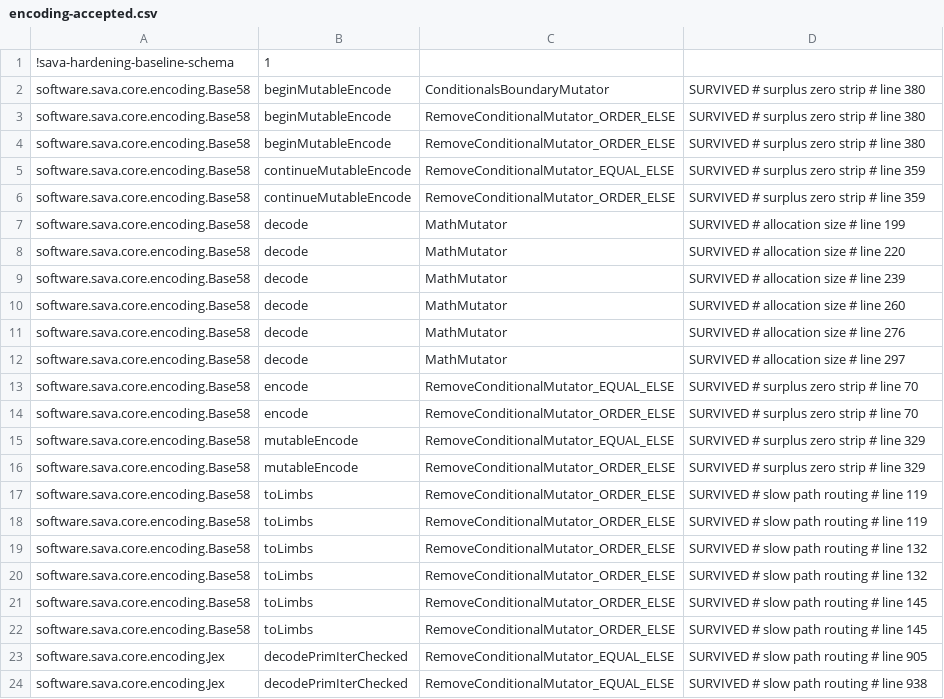
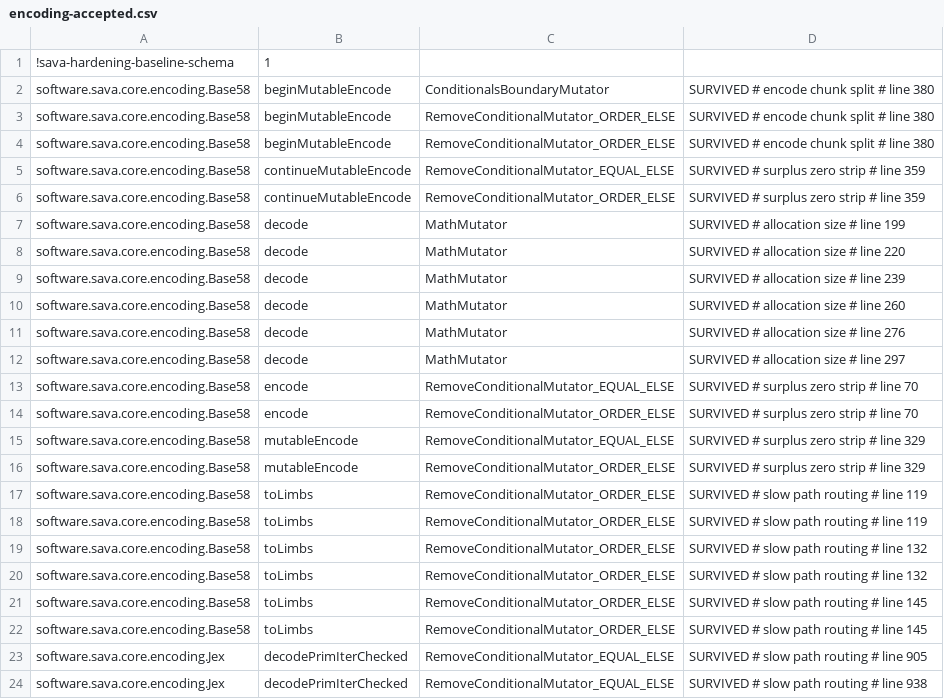
Before and after one commit to sava-software/sava, a CSV file: sava-core/config/pitest/encoding-accepted.csv, drawn as a sheet.

Commit message:
docs(pitest): re-file Base58.beginMutableEncode under an argument its member has
A Jev-ranked, agent-verified review of the acceptance records read the top
sixteen row groups blind against HEAD; this was the one real mis-filing. The
two RemoveConditionalMutator_ORDER_ELSE siblings and the surviving
ConditionalsBoundaryMutator on beginMutableEncode's chunked digit-emission
bound sat under # surplus zero strip, whose argument is about a strip loop
that method does not contain.

They move, by label only, to a new # encode chunk split family: the bound
decides how many digits one call emits before returning packed state,
continueMutableEncode resumes from it, and Base58Tests.testMutableEncode
asserts the concatenation against Base58.encode over a maxLen sweep. The
surviving boundary sibling is the len <= maxLen half, measured from PIT's
report; its inputStart counterpart is killed. The bullet records that an
assertion on the emitted digit count would make the family killable, so the
acceptance is a choice, not a proof. beginMutableEncode leaves the
surplus-zero-strip family list.

Fresh history-free pitestEncoding: 961/984 detected, 23 survivors matching
the 23 rows, no unmatched mutant, no stale label.

```diff
--- a/sava-core/config/pitest/encoding-accepted.csv
+++ b/sava-core/config/pitest/encoding-accepted.csv
@@ -1,5 +1,5 @@
 !sava-hardening-baseline-schema,1
-software.sava.core.encoding.Base58,beginMutableEncode,ConditionalsBoundaryMutator,SURVIVED # surplus zero strip # line 380
-software.sava.core.encoding.Base58,beginMutableEncode,RemoveConditionalMutator_ORDER_ELSE,SURVIVED # surplus zero strip # line 380
-software.sava.core.encoding.Base58,beginMutableEncode,RemoveConditionalMutator_ORDER_ELSE,SURVIVED # surplus zero strip # line 380
+software.sava.core.encoding.Base58,beginMutableEncode,ConditionalsBoundaryMutator,SURVIVED # encode chunk split # line 380
+software.sava.core.encoding.Base58,beginMutableEncode,RemoveConditionalMutator_ORDER_ELSE,SURVIVED # encode chunk split # line 380
+software.sava.core.encoding.Base58,beginMutableEncode,RemoveConditionalMutator_ORDER_ELSE,SURVIVED # encode chunk split # line 380
 software.sava.core.encoding.Base58,continueMutableEncode,RemoveConditionalMutator_EQUAL_ELSE,SURVIVED # surplus zero strip # line 359
```
Also changed, not shown: 1 other file.
